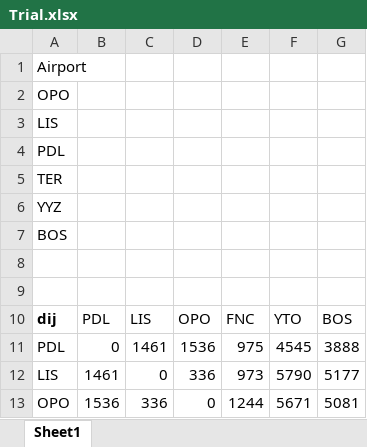
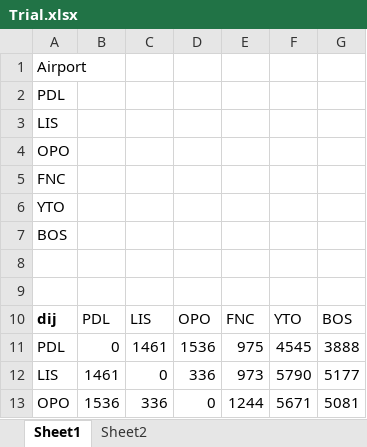
Before and after one commit to ibesnea/Airline-Planning, an Excel workbook: Trial.xlsx, sheet Sheet1, drawn as a sheet; only a part is shown; values as stored, in another font and other column widths than the file's, no borders; removed rows and columns are numbered as before the commit, all else as after; the diff names each change by its address in the sheet, - before the commit and + after, or states it on an @@ line.

```diff
--- a/Trial.xlsx (sheet Sheet1)
+++ b/Trial.xlsx (sheet Sheet1)
+sheet tab: Sheet2
+row 2: PDL
+row 3: LIS
-A5: LIS
+A5: FNC
-A6: PDL
+A6: YTO
-row 5: TER
-row 6: YYZ
```
Also changed, not shown: 5 other files.
